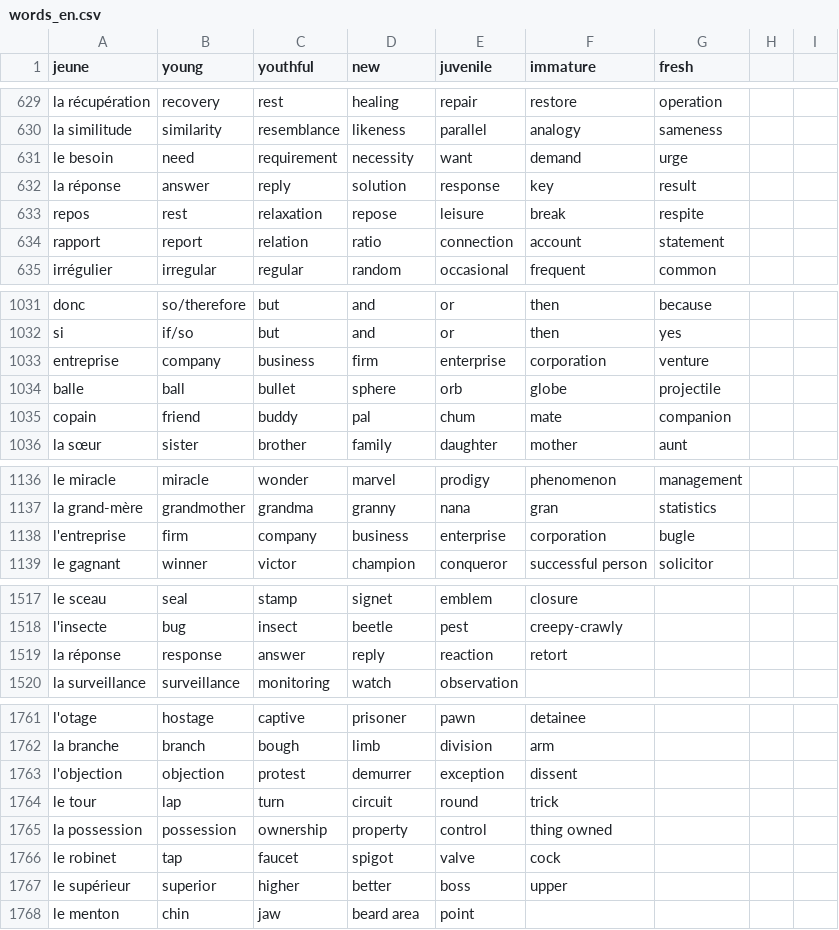
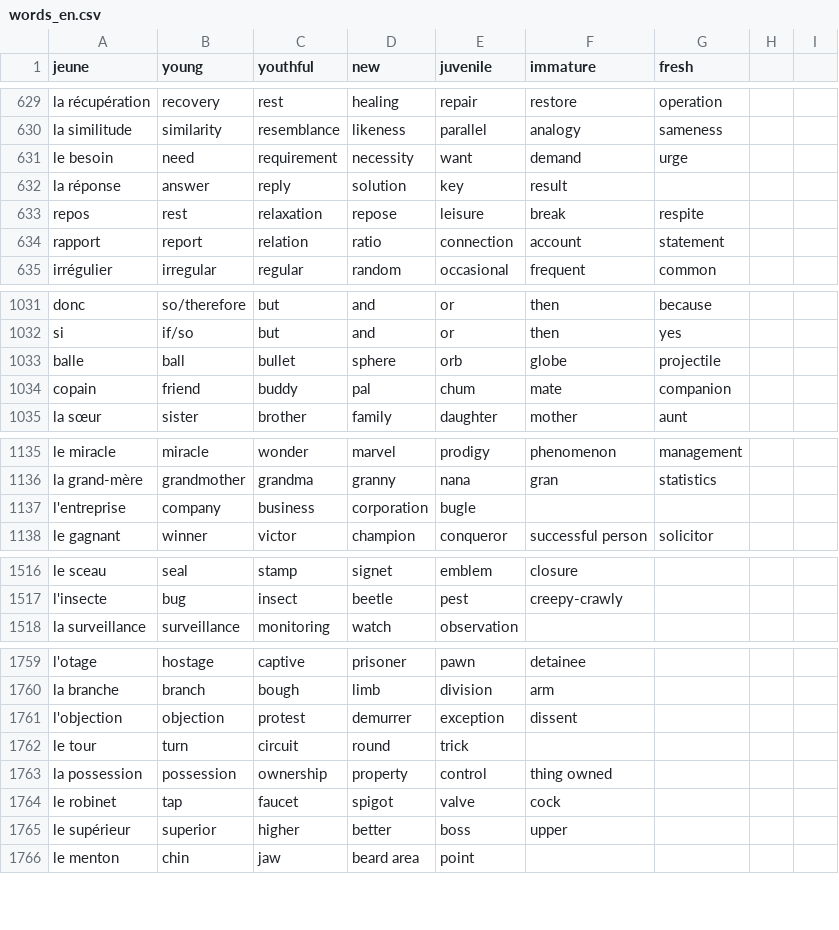
Before and after one commit to Socket-Net/fdi.mm, a CSV file: words_en.csv, drawn as a sheet; only a part is shown, gaps mark what is left out.

Commit message:
Update words_en.csv

```diff
--- a/words_en.csv
+++ b/words_en.csv
@@ -631,3 +631,3 @@ la similitude,similarity,resemblance,likeness,parallel,analogy,sameness
 le besoin,need,requirement,necessity,want,demand,urge
-la réponse,answer,reply,solution,response,key,result
+la réponse,answer,reply,solution,key,result
 repos,rest,relaxation,repose,leisure,break,respite
@@ -1032,3 +1032,2 @@ donc,so/therefore,but,and,or,then,because
 si,if/so,but,and,or,then,yes
-entreprise,company,business,firm,enterprise,corporation,venture
 balle,ball,bullet,sphere,orb,globe,projectile
@@ -1137,3 +1136,3 @@ le miracle, miracle, wonder, marvel, prodigy, phenomenon, management
 la grand-mère, grandmother, grandma, granny, nana, gran, statistics
-l'entreprise, firm, company, business, enterprise, corporation, bugle
+l'entreprise, company, business, corporation, bugle
 le gagnant, winner, victor, champion, conqueror, successful person, solicitor
@@ -1518,3 +1517,2 @@ le sceau, seal, stamp, signet, emblem, closure,
 l'insecte, bug, insect, beetle, pest, creepy-crawly,
-la réponse, response, answer, reply, reaction, retort,
 la surveillance, surveillance, monitoring, watch, observation,,
@@ -1763,3 +1761,3 @@ la branche, branch, bough, limb, division, arm,
 l'objection, objection, protest, demurrer, exception, dissent,
-le tour, lap, turn, circuit, round, trick,
+le tour, turn, circuit, round, trick,
 la possession, possession, ownership, property, control, thing owned,
```
